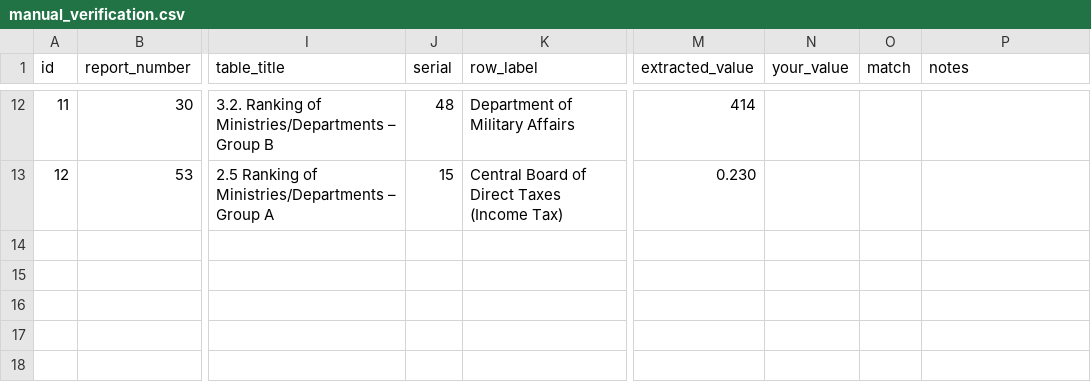
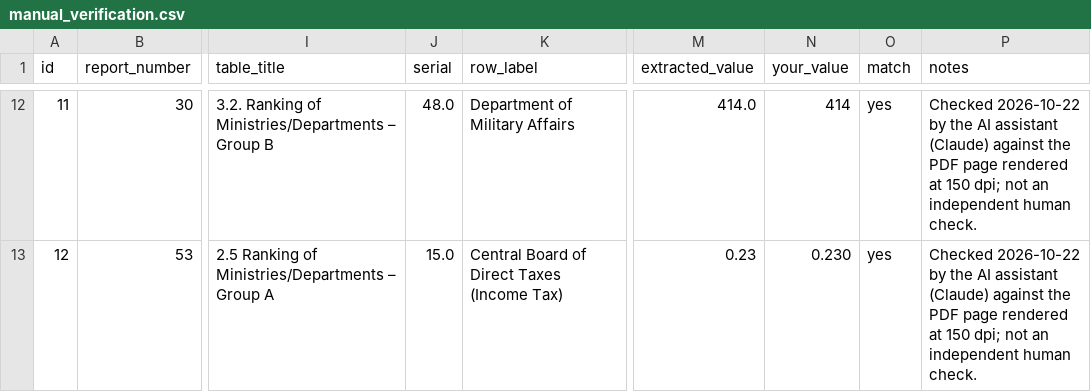
Before and after one commit to harshgupta257/Grievance-Lens, a CSV file: docs/manual_verification.csv, drawn as a sheet; only a part is shown, gaps mark what is left out; the diff covers the shown part only; the diff names each change by its address in the sheet, - before the commit and + after, or states it on an @@ line.

```diff
--- a/docs/manual_verification.csv
+++ b/docs/manual_verification.csv
-J12 (serial): 48
+J12 (serial): 48.0
-M12 (extracted_value): 414
+M12 (extracted_value): 414.0
-N12 (your_value): (empty)
+N12 (your_value): 414
-O12:O13 (match): (empty)
+O12:O13 (match): yes
-P12:P13 (notes): (empty)
+P12:P13 (notes): Checked 2026-10-22 by the AI assistant (Claude) against the PDF page rendered at 150 dpi; not an independent human check.
-J13 (serial): 15
+J13 (serial): 15.0
-M13 (extracted_value): 0.230
+M13 (extracted_value): 0.23
-N13 (your_value): (empty)
+N13 (your_value): 0.230
```
Also changed, not shown: 48 edited cells elsewhere in this file, data/processed/evaluation/drafter_human_rubric.csv, data/processed/evaluation/predictions_baseline.csv, 23 other files.
